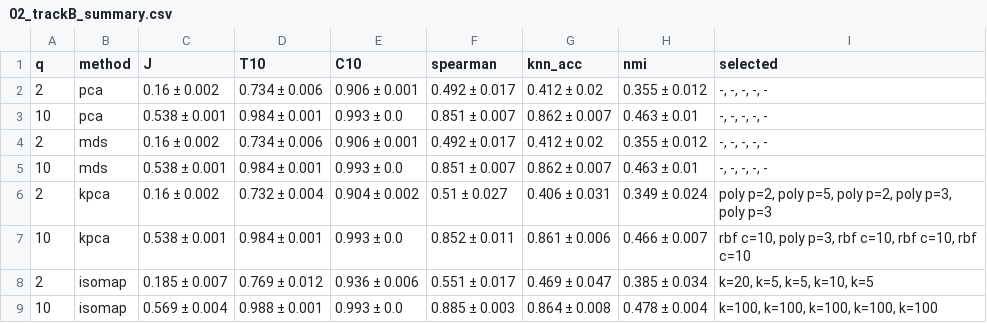
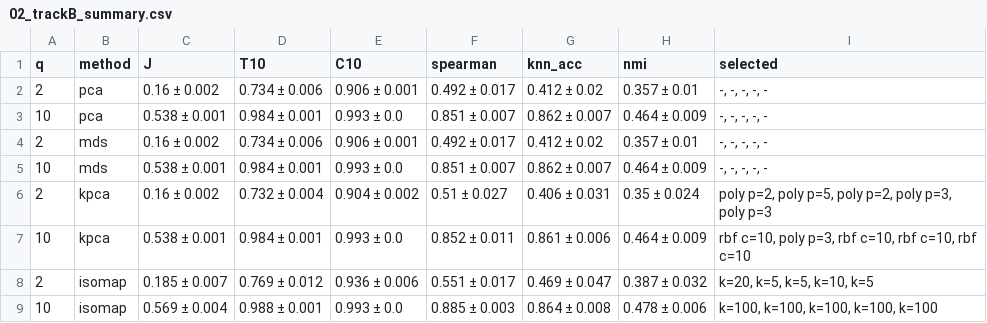
Before and after one commit to uiui8989/ml_nonlinear_model_reduction, a CSV file: results/02_trackB_summary.csv, drawn as a sheet.

```diff
--- a/results/02_trackB_summary.csv
+++ b/results/02_trackB_summary.csv
@@ -1,9 +1,9 @@
 q,method,J,T10,C10,spearman,knn_acc,nmi,selected
-2,pca,0.16 ± 0.002,0.734 ± 0.006,0.906 ± 0.001,0.492 ± 0.017,0.412 ± 0.02,0.355 ± 0.012,"-, -, -, -, -"
-10,pca,0.538 ± 0.001,0.984 ± 0.001,0.993 ± 0.0,0.851 ± 0.007,0.862 ± 0.007,0.463 ± 0.01,"-, -, -, -, -"
-2,mds,0.16 ± 0.002,0.734 ± 0.006,0.906 ± 0.001,0.492 ± 0.017,0.412 ± 0.02,0.355 ± 0.012,"-, -, -, -, -"
-10,mds,0.538 ± 0.001,0.984 ± 0.001,0.993 ± 0.0,0.851 ± 0.007,0.862 ± 0.007,0.463 ± 0.01,"-, -, -, -, -"
-2,kpca,0.16 ± 0.002,0.732 ± 0.004,0.904 ± 0.002,0.51 ± 0.027,0.406 ± 0.031,0.349 ± 0.024,"poly p=2, poly p=5, poly p=2, poly p=3, poly p=3"
-10,kpca,0.538 ± 0.001,0.984 ± 0.001,0.993 ± 0.0,0.852 ± 0.011,0.861 ± 0.006,0.466 ± 0.007,"rbf c=10, poly p=3, rbf c=10, rbf c=10, rbf c=10"
-2,isomap,0.185 ± 0.007,0.769 ± 0.012,0.936 ± 0.006,0.551 ± 0.017,0.469 ± 0.047,0.385 ± 0.034,"k=20, k=5, k=5, k=10, k=5"
-10,isomap,0.569 ± 0.004,0.988 ± 0.001,0.993 ± 0.0,0.885 ± 0.003,0.864 ± 0.008,0.478 ± 0.004,"k=100, k=100, k=100, k=100, k=100"
+2,pca,0.16 ± 0.002,0.734 ± 0.006,0.906 ± 0.001,0.492 ± 0.017,0.412 ± 0.02,0.357 ± 0.01,"-, -, -, -, -"
+10,pca,0.538 ± 0.001,0.984 ± 0.001,0.993 ± 0.0,0.851 ± 0.007,0.862 ± 0.007,0.464 ± 0.009,"-, -, -, -, -"
+2,mds,0.16 ± 0.002,0.734 ± 0.006,0.906 ± 0.001,0.492 ± 0.017,0.412 ± 0.02,0.357 ± 0.01,"-, -, -, -, -"
+10,mds,0.538 ± 0.001,0.984 ± 0.001,0.993 ± 0.0,0.851 ± 0.007,0.862 ± 0.007,0.464 ± 0.009,"-, -, -, -, -"
+2,kpca,0.16 ± 0.002,0.732 ± 0.004,0.904 ± 0.002,0.51 ± 0.027,0.406 ± 0.031,0.35 ± 0.024,"poly p=2, poly p=5, poly p=2, poly p=3, poly p=3"
+10,kpca,0.538 ± 0.001,0.984 ± 0.001,0.993 ± 0.0,0.852 ± 0.011,0.861 ± 0.006,0.464 ± 0.009,"rbf c=10, poly p=3, rbf c=10, rbf c=10, rbf c=10"
+2,isomap,0.185 ± 0.007,0.769 ± 0.012,0.936 ± 0.006,0.551 ± 0.017,0.469 ± 0.047,0.387 ± 0.032,"k=20, k=5, k=5, k=10, k=5"
+10,isomap,0.569 ± 0.004,0.988 ± 0.001,0.993 ± 0.0,0.885 ± 0.003,0.864 ± 0.008,0.478 ± 0.006,"k=100, k=100, k=100, k=100, k=100"
```
Also changed, not shown: results/02_all_configs.csv, results/02_hyperparameters.csv, 16 other files.
